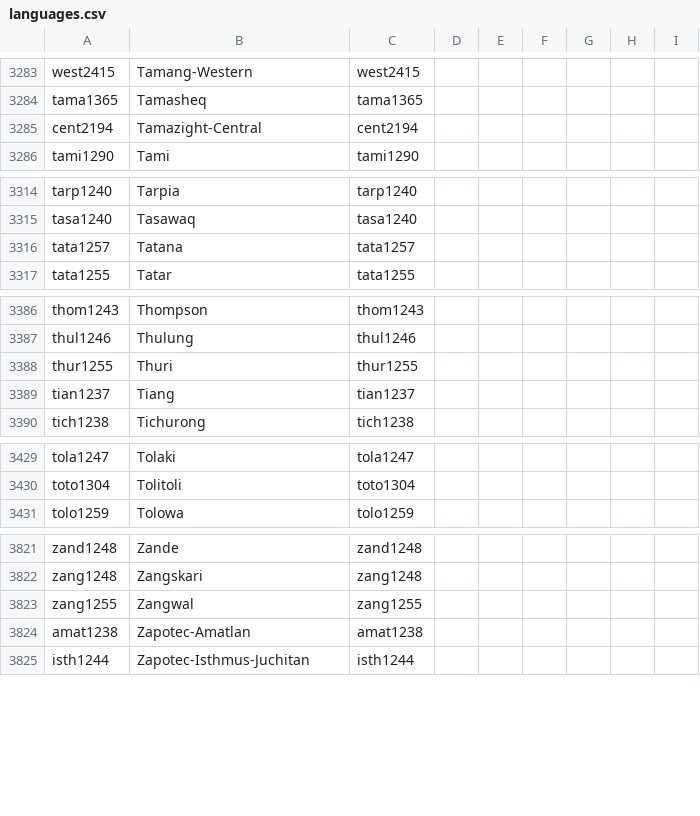
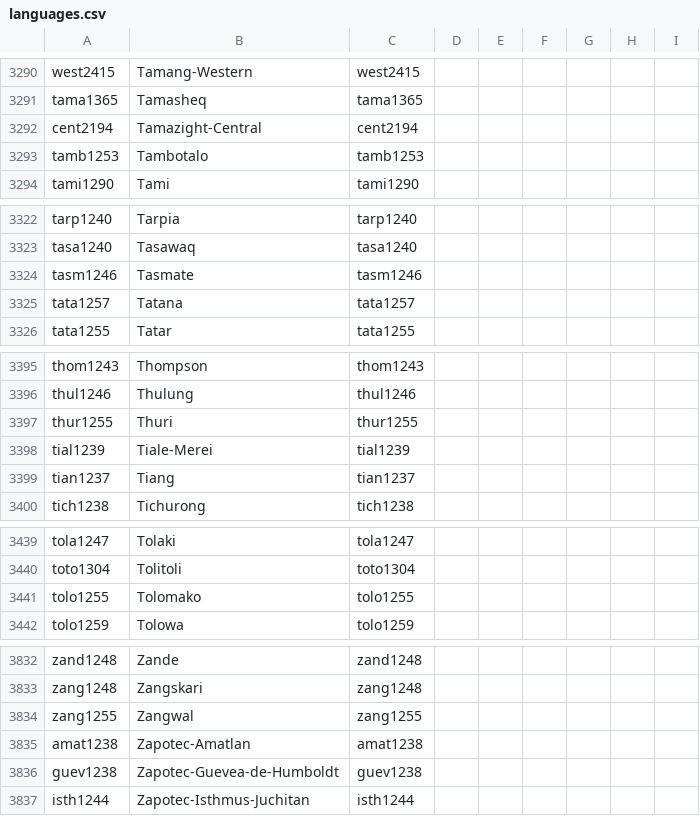
Before and after one commit to numeralbank/channumerals, a CSV file: cldf/languages.csv, drawn as a sheet; only a part is shown, gaps mark what is left out; the diff covers the shown part only.

```diff
--- a/cldf/languages.csv
+++ b/cldf/languages.csv
@@ -3285,2 +3292,3 @@ tama1365,Tamasheq,tama1365,,,,,,
 cent2194,Tamazight-Central,cent2194,,,,,,
+tamb1253,Tambotalo,tamb1253,,,,,,
 tami1290,Tami,tami1290,,,,,,
@@ -3315,2 +3323,3 @@ tarp1240,Tarpia,tarp1240,,,,,,
 tasa1240,Tasawaq,tasa1240,,,,,,
+tasm1246,Tasmate,tasm1246,,,,,,
 tata1257,Tatana,tata1257,,,,,,
@@ -3388,2 +3397,3 @@ thul1246,Thulung,thul1246,,,,,,
 thur1255,Thuri,thur1255,,,,,,
+tial1239,Tiale-Merei,tial1239,,,,,,
 tian1237,Tiang,tian1237,,,,,,
@@ -3430,2 +3440,3 @@ tola1247,Tolaki,tola1247,,,,,,
 toto1304,Tolitoli,toto1304,,,,,,
+tolo1255,Tolomako,tolo1255,,,,,,
 tolo1259,Tolowa,tolo1259,,,,,,
@@ -3824,2 +3835,3 @@ zang1255,Zangwal,zang1255,,,,,,
 amat1238,Zapotec-Amatlan,amat1238,,,,,,
+guev1238,Zapotec-Guevea-de-Humboldt,guev1238,,,,,,
 isth1244,Zapotec-Isthmus-Juchitan,isth1244,,,,,,
```
Also changed, not shown: 9 added rows and 2 removed rows elsewhere in this file, 46 other files.
